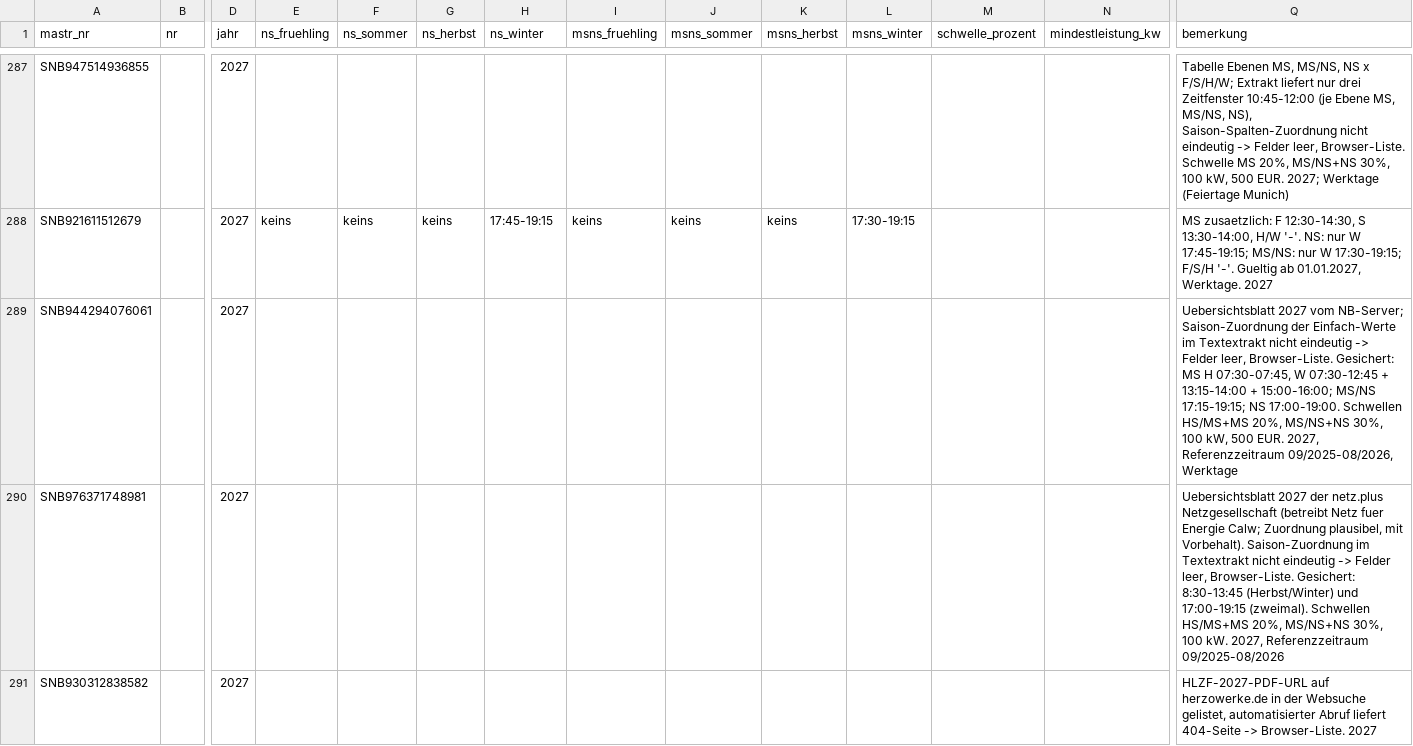
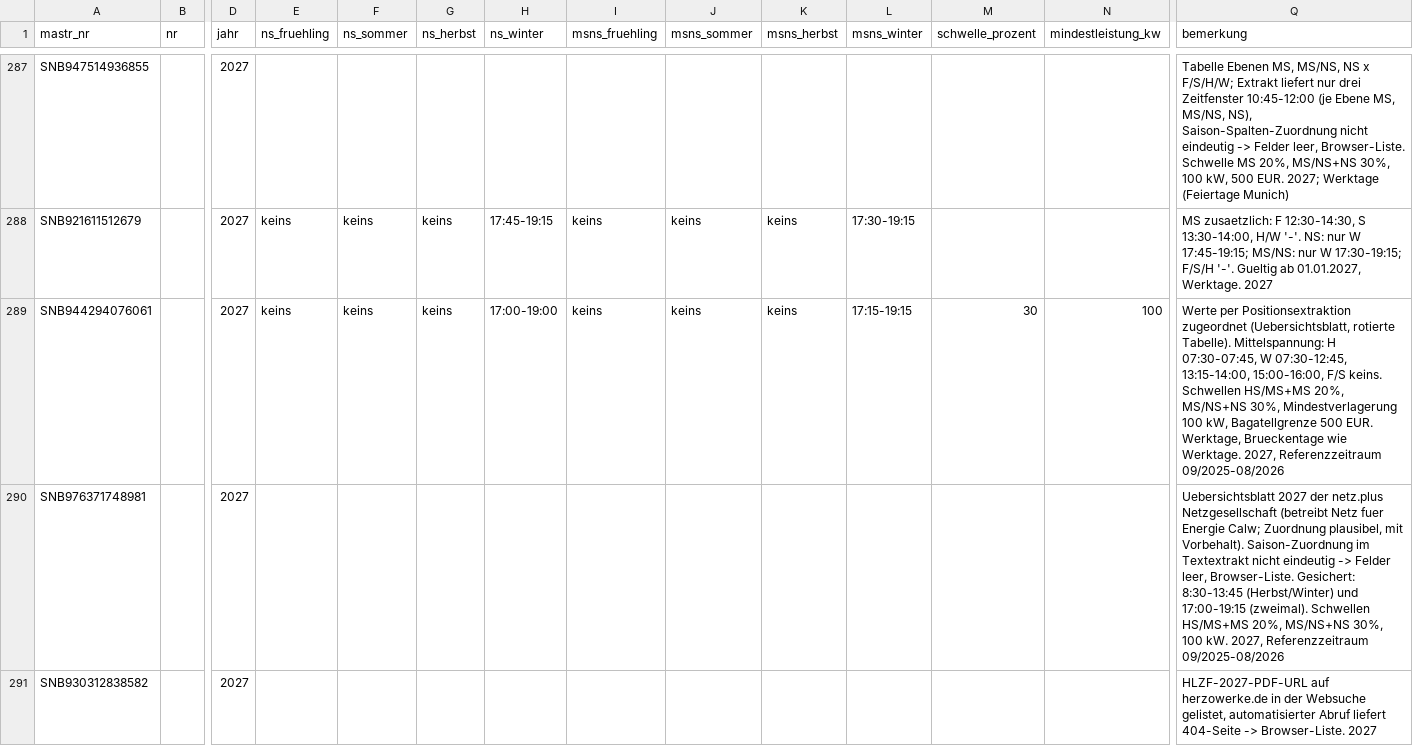
Before and after one commit to buelentd/netzentgelte-strom, a CSV file: ergebnis/hlzf/hlzf_2027_gelesen.csv, drawn as a sheet; only a part is shown, gaps mark what is left out; the diff covers the shown part only; the diff names each change by its address in the sheet, - before the commit and + after, or states it on an @@ line.

Commit message:
HLZF 2027 Nacharbeit Gruppe 1: 9 Netzbetreiber per PDF-Koordinatenentzifferung mit Werten gefuellt (NHL, Pforzheim, Gronau, SWSE, Freital, Nordfriesland, Uelzen, Greven, Norderstedt); Kaltenkirchen Rasterfall bleibt Browser-Liste; 149/400 mit Zeitwerten

```diff
--- a/ergebnis/hlzf/hlzf_2027_gelesen.csv
+++ b/ergebnis/hlzf/hlzf_2027_gelesen.csv
-E289 (ns_fruehling): (empty)
+E289 (ns_fruehling): keins
-F289 (ns_sommer): (empty)
+F289 (ns_sommer): keins
-G289 (ns_herbst): (empty)
+G289 (ns_herbst): keins
-H289 (ns_winter): (empty)
+H289 (ns_winter): 17:00-19:00
-I289 (msns_fruehling): (empty)
+I289 (msns_fruehling): keins
-J289 (msns_sommer): (empty)
+J289 (msns_sommer): keins
-K289 (msns_herbst): (empty)
+K289 (msns_herbst): keins
-L289 (msns_winter): (empty)
+L289 (msns_winter): 17:15-19:15
-M289 (schwelle_prozent): (empty)
+M289 (schwelle_prozent): 30
-N289 (mindestleistung_kw): (empty)
+N289 (mindestleistung_kw): 100
-Q289 (bemerkung): Uebersichtsblatt 2027 vom NB-Server; Saison-Zuordnung der Einfach-Werte im Textextrakt nicht eindeutig -> Felder leer, Browser-Liste. Gesichert: MS H 07:30-07:45, W 07:30-12:45 + 13:15-14:00 + 15:00-16:00; MS/NS 17:15-19:15; NS 17:00-19:00. Schwellen HS/MS+MS 20%, MS/NS+NS 30%, 100 kW, 500 EUR. 2027, Referenzzeitraum 09/2025-08/2026, Werktage
+Q289 (bemerkung): Werte per Positionsextraktion zugeordnet (Uebersichtsblatt, rotierte Tabelle). Mittelspannung: H 07:30-07:45, W 07:30-12:45, 13:15-14:00, 15:00-16:00, F/S keins. Schwellen HS/MS+MS 20%, MS/NS+NS 30%, Mindestverlagerung 100 kW, Bagatellgrenze 500 EUR. Werktage, Brueckentage wie Werktage. 2027, Referenzzeitraum 09/2025-08/2026
```
Also changed, not shown: 71 edited cells elsewhere in this file, 1 other file.
